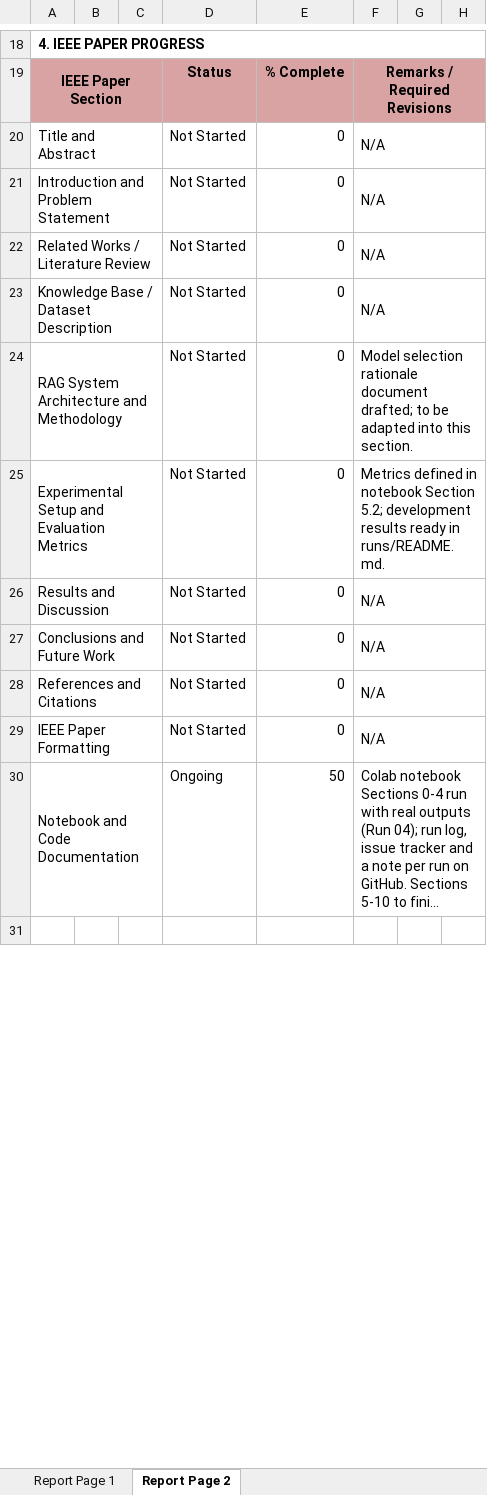
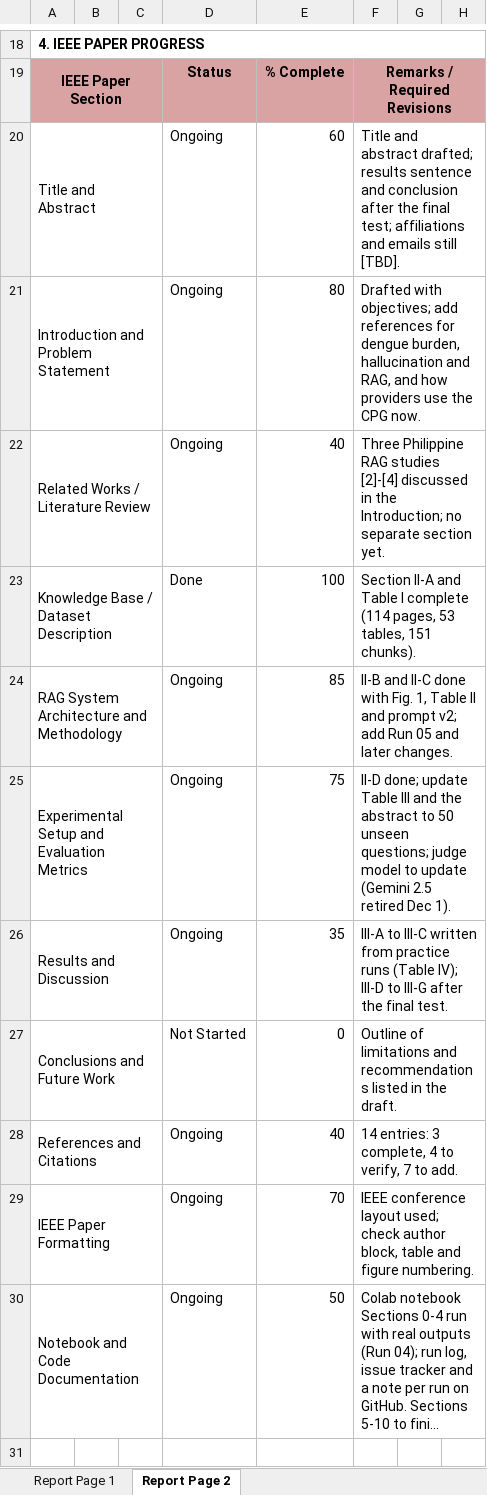
Before and after one commit to IBANNN/denguide, an Excel workbook: docs/AI3_Progress_Monitoring_Denguide.xlsx, sheet Report Page 2, drawn as a sheet; only a part is shown, gaps mark what is left out; long unchanged cells end in …; values as stored, in another font and other column widths than the file's, no borders; the diff names each change by its address in the sheet, - before the commit and + after, or states it on an @@ line.

Commit message:
Progress Report 2: code and paper-progress slides, workbook paper section, short script

```diff
--- a/docs/AI3_Progress_Monitoring_Denguide.xlsx (sheet Report Page 2)
+++ b/docs/AI3_Progress_Monitoring_Denguide.xlsx (sheet Report Page 2)
-D20:D22: Not Started
+D20:D22: Ongoing
-E20: 0
+E20: 60
-F20: N/A
+F20: Title and abstract drafted; results sentence and conclusion after the final test; affiliations and emails still [TBD].
-E21: 0
+E21: 80
-F21: N/A
+F21: Drafted with objectives; add references for dengue burden, hallucination and RAG, and how providers use the CPG now.
-E22: 0
+E22: 40
-F22: N/A
+F22: Three Philippine RAG studies [2]-[4] discussed in the Introduction; no separate section yet.
-D23: Not Started
+D23: Done
-E23: 0
+E23: 100
-F23: N/A
+F23: Section II-A and Table I complete (114 pages, 53 tables, 151 chunks).
-D24:D26: Not Started
+D24:D26: Ongoing
-E24: 0
+E24: 85
-F24: Model selection rationale document drafted; to be adapted into this section.
+F24: II-B and II-C done with Fig. 1, Table II and prompt v2; add Run 05 and later changes.
-E25: 0
+E25: 75
-F25: Metrics defined in notebook Section 5.2; development results ready in runs/README.md.
+F25: II-D done; update Table III and the abstract to 50 unseen questions; judge model to update (Gemini 2.5 retired Dec 1).
-E26: 0
+E26: 35
-F26: N/A
+F26: III-A to III-C written from practice runs (Table IV); III-D to III-G after the final test.
-F27: N/A
+F27: Outline of limitations and recommendations listed in the draft.
-D28:D29: Not Started
+D28:D29: Ongoing
-E28: 0
+E28: 40
-F28: N/A
+F28: 14 entries: 3 complete, 4 to verify, 7 to add.
-E29: 0
+E29: 70
-F29: N/A
+F29: IEEE conference layout used; check author block, table and figure numbering.
```
Also changed, not shown: 2 other files.
